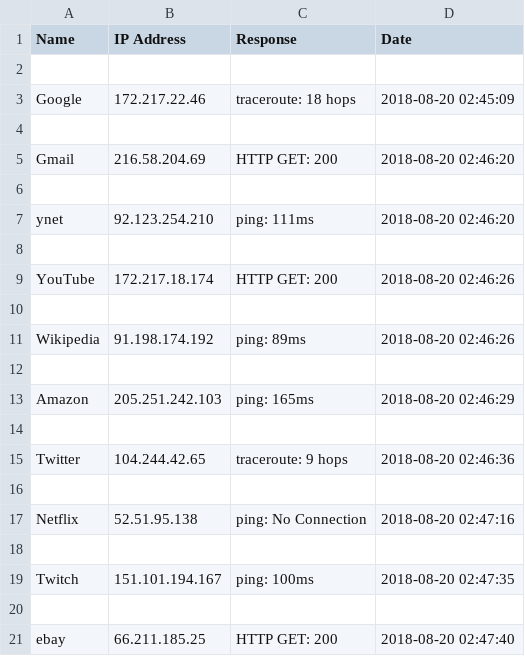
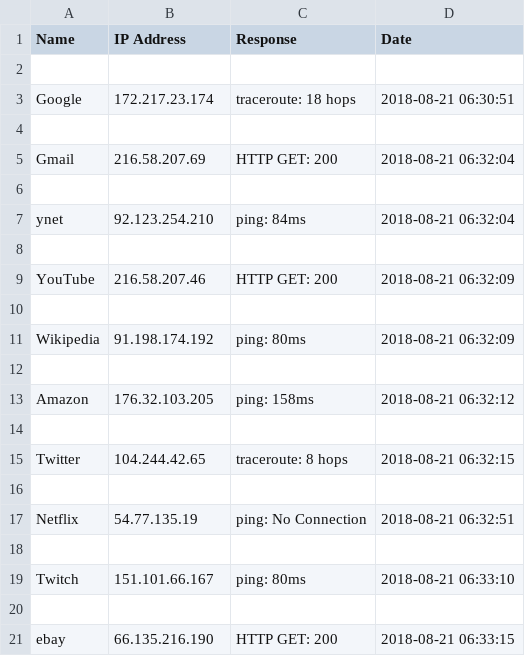
Before and after one commit to eladgubkin/UpTimeBot, a CSV file: csv/result.csv, drawn as a sheet.

```diff
--- a/csv/result.csv
+++ b/csv/result.csv
@@ -2,20 +2,20 @@ Name,IP Address,Response,Date
 
-Google,172.217.22.46,traceroute: 18 hops,2018-08-20 02:45:09
+Google,172.217.23.174,traceroute: 18 hops,2018-08-21 06:30:51
 
-Gmail,216.58.204.69,HTTP GET: 200,2018-08-20 02:46:20
+Gmail,216.58.207.69,HTTP GET: 200,2018-08-21 06:32:04
 
-ynet,92.123.254.210,ping: 111ms,2018-08-20 02:46:20
+ynet,92.123.254.210,ping: 84ms,2018-08-21 06:32:04
 
-YouTube,172.217.18.174,HTTP GET: 200,2018-08-20 02:46:26
+YouTube,216.58.207.46,HTTP GET: 200,2018-08-21 06:32:09
 
-Wikipedia,91.198.174.192,ping: 89ms,2018-08-20 02:46:26
+Wikipedia,91.198.174.192,ping: 80ms,2018-08-21 06:32:09
 
-Amazon,205.251.242.103,ping: 165ms,2018-08-20 02:46:29
+Amazon,176.32.103.205,ping: 158ms,2018-08-21 06:32:12
 
-Twitter,104.244.42.65,traceroute: 9 hops,2018-08-20 02:46:36
+Twitter,104.244.42.65,traceroute: 8 hops,2018-08-21 06:32:15
 
-Netflix,52.51.95.138,ping: No Connection,2018-08-20 02:47:16
+Netflix,54.77.135.19,ping: No Connection,2018-08-21 06:32:51
 
-Twitch,151.101.194.167,ping: 100ms,2018-08-20 02:47:35
+Twitch,151.101.66.167,ping: 80ms,2018-08-21 06:33:10
 
-ebay,66.211.185.25,HTTP GET: 200,2018-08-20 02:47:40
+ebay,66.135.216.190,HTTP GET: 200,2018-08-21 06:33:15
```
Also changed, not shown: 23 other files.
